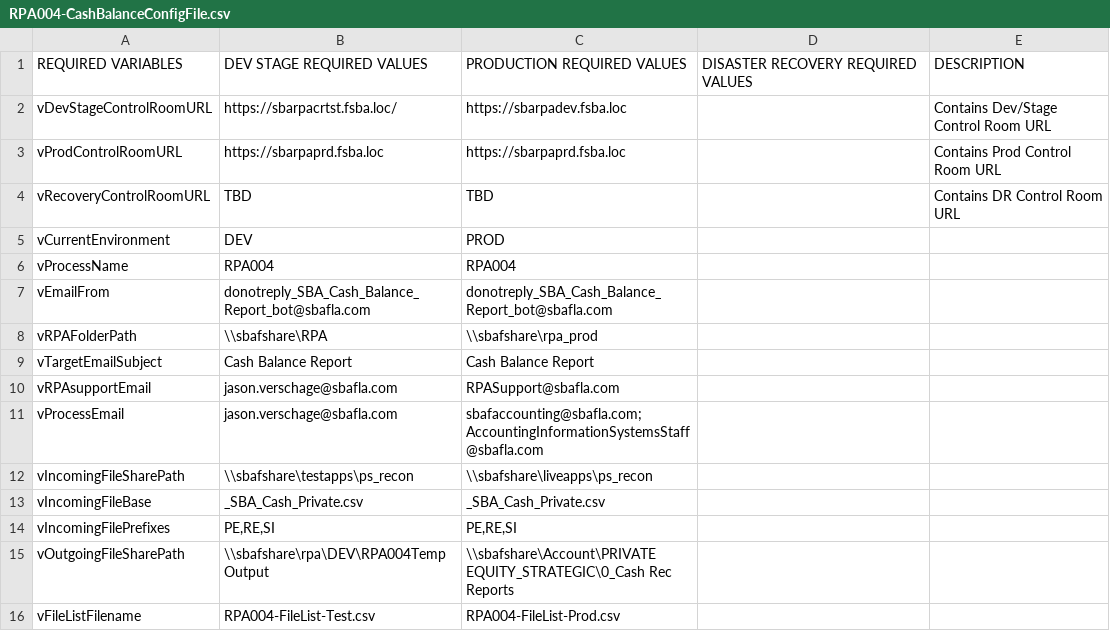
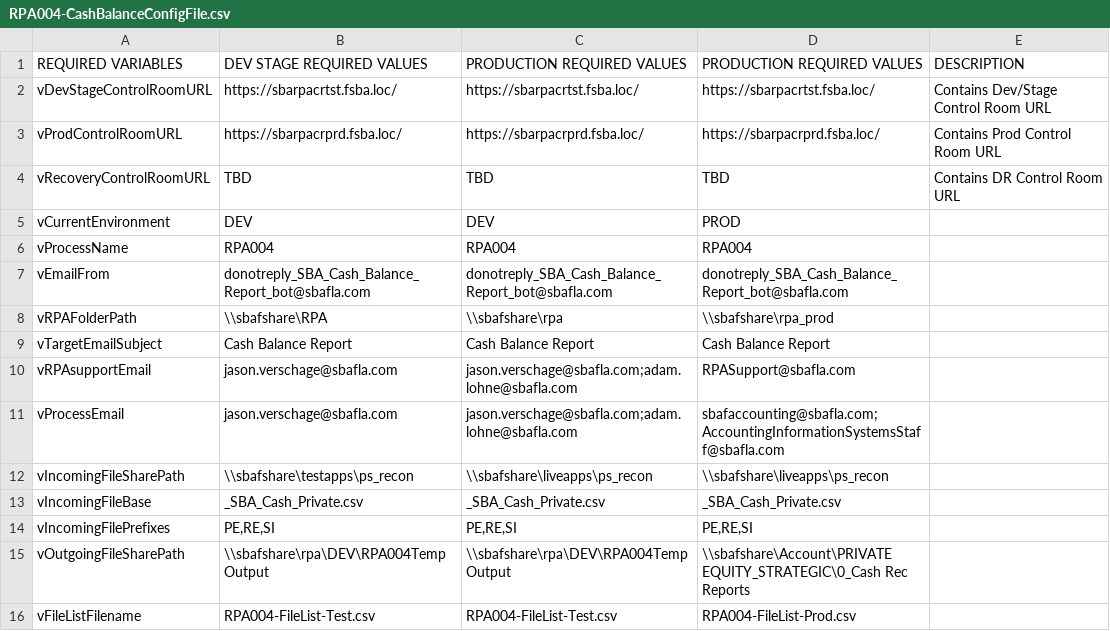
Before and after one commit to GitHub-A360/A360, a CSV file: Automation Anywhere/Bots/My Docs/SBA/Accounting/RPA004-CashBalanceReport/RPA004-CashBalanceConfigFile.csv, drawn as a sheet.

Commit message:
Change to let Prod be like Test for a little while

```diff
--- a/Automation Anywhere/Bots/My Docs/SBA/Accounting/RPA004-CashBalanceReport/RPA004-CashBalanceConfigFile.csv
+++ b/Automation Anywhere/Bots/My Docs/SBA/Accounting/RPA004-CashBalanceReport/RPA004-CashBalanceConfigFile.csv
@@ -1,16 +1,16 @@
-REQUIRED VARIABLES,DEV STAGE REQUIRED VALUES,PRODUCTION REQUIRED VALUES,DISASTER RECOVERY REQUIRED VALUES,DESCRIPTION
-vDevStageControlRoomURL,https://sbarpacrtst.fsba.loc/,https://sbarpadev.fsba.loc,,Contains Dev/Stage Control Room URL
-vProdControlRoomURL,https://sbarpaprd.fsba.loc,https://sbarpaprd.fsba.loc,,Contains Prod Control Room URL
-vRecoveryControlRoomURL,TBD,TBD,,Contains DR Control Room URL
-vCurrentEnvironment,DEV,PROD,,
-vProcessName,RPA004,RPA004,,
-vEmailFrom,donotreply_SBA_Cash_Balance_Report_bot@sbafla.com,donotreply_SBA_Cash_Balance_Report_bot@sbafla.com,,
-vRPAFolderPath,\\sbafshare\RPA,\\sbafshare\rpa_prod,,
-vTargetEmailSubject,Cash Balance Report,Cash Balance Report,,
-vRPAsupportEmail,jason.verschage@sbafla.com,RPASupport@sbafla.com,,
-vProcessEmail,jason.verschage@sbafla.com,sbafaccounting@sbafla.com;AccountingInformationSystemsStaff@sbafla.com,,
-vIncomingFileSharePath,\\sbafshare\testapps\ps_recon,\\sbafshare\liveapps\ps_recon,,
-vIncomingFileBase,_SBA_Cash_Private.csv,_SBA_Cash_Private.csv,,
-vIncomingFilePrefixes,"PE,RE,SI","PE,RE,SI",,
-vOutgoingFileSharePath,\\sbafshare\rpa\DEV\RPA004TempOutput,\\sbafshare\Account\PRIVATE EQUITY_STRATEGIC\0_Cash Rec Reports,,
-vFileListFilename,RPA004-FileList-Test.csv,RPA004-FileList-Prod.csv,,
+REQUIRED VARIABLES,DEV STAGE REQUIRED VALUES,PRODUCTION REQUIRED VALUES,PRODUCTION REQUIRED VALUES,DESCRIPTION
+vDevStageControlRoomURL,https://sbarpacrtst.fsba.loc/,https://sbarpacrtst.fsba.loc/,https://sbarpacrtst.fsba.loc/,Contains Dev/Stage Control Room URL
+vProdControlRoomURL,https://sbarpacrprd.fsba.loc/,https://sbarpacrprd.fsba.loc/,https://sbarpacrprd.fsba.loc/,Contains Prod Control Room URL
+vRecoveryControlRoomURL,TBD,TBD,TBD,Contains DR Control Room URL
+vCurrentEnvironment,DEV,DEV,PROD,
+vProcessName,RPA004,RPA004,RPA004,
+vEmailFrom,donotreply_SBA_Cash_Balance_Report_bot@sbafla.com,donotreply_SBA_Cash_Balance_Report_bot@sbafla.com,donotreply_SBA_Cash_Balance_Report_bot@sbafla.com,
+vRPAFolderPath,\\sbafshare\RPA,\\sbafshare\rpa,\\sbafshare\rpa_prod,
+vTargetEmailSubject,Cash Balance Report,Cash Balance Report,Cash Balance Report,
+vRPAsupportEmail,jason.verschage@sbafla.com,jason.verschage@sbafla.com;adam.lohne@sbafla.com,RPASupport@sbafla.com,
+vProcessEmail,jason.verschage@sbafla.com,jason.verschage@sbafla.com;adam.lohne@sbafla.com,sbafaccounting@sbafla.com;AccountingInformationSystemsStaff@sbafla.com,
+vIncomingFileSharePath,\\sbafshare\testapps\ps_recon,\\sbafshare\liveapps\ps_recon,\\sbafshare\liveapps\ps_recon,
+vIncomingFileBase,_SBA_Cash_Private.csv,_SBA_Cash_Private.csv,_SBA_Cash_Private.csv,
+vIncomingFilePrefixes,"PE,RE,SI","PE,RE,SI","PE,RE,SI",
+vOutgoingFileSharePath,\\sbafshare\rpa\DEV\RPA004TempOutput,\\sbafshare\rpa\DEV\RPA004TempOutput,\\sbafshare\Account\PRIVATE EQUITY_STRATEGIC\0_Cash Rec Reports,
+vFileListFilename,RPA004-FileList-Test.csv,RPA004-FileList-Test.csv,RPA004-FileList-Prod.csv,
```
